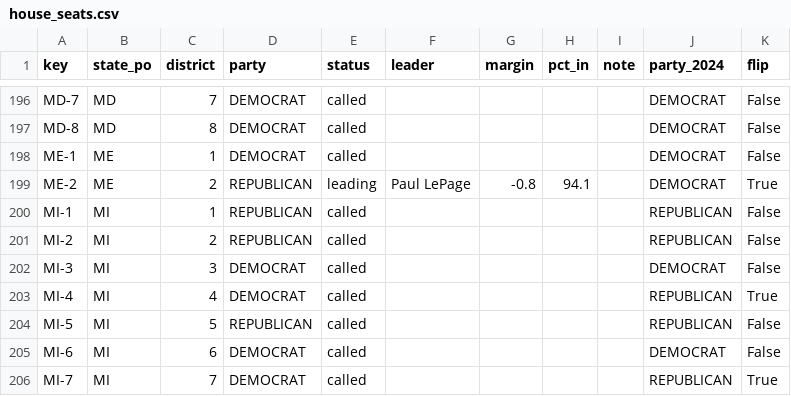
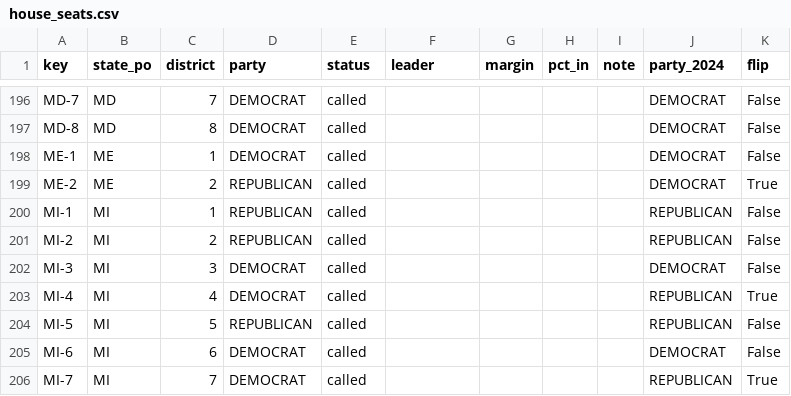
Before and after one commit to danbaer0413-cpu/bear-cave, a CSV file: data/house_seats.csv, drawn as a sheet; only a part is shown, gaps mark what is left out.

```diff
--- a/data/house_seats.csv
+++ b/data/house_seats.csv
@@ -198,3 +198,3 @@ MD-8,MD,8,DEMOCRAT,called,,,,,DEMOCRAT,False
 ME-1,ME,1,DEMOCRAT,called,,,,,DEMOCRAT,False
-ME-2,ME,2,REPUBLICAN,leading,Paul LePage,-0.8,94.1,,DEMOCRAT,True
+ME-2,ME,2,REPUBLICAN,called,,,,,DEMOCRAT,True
 MI-1,MI,1,REPUBLICAN,called,,,,,REPUBLICAN,False
```
Also changed, not shown: 1 other file.
